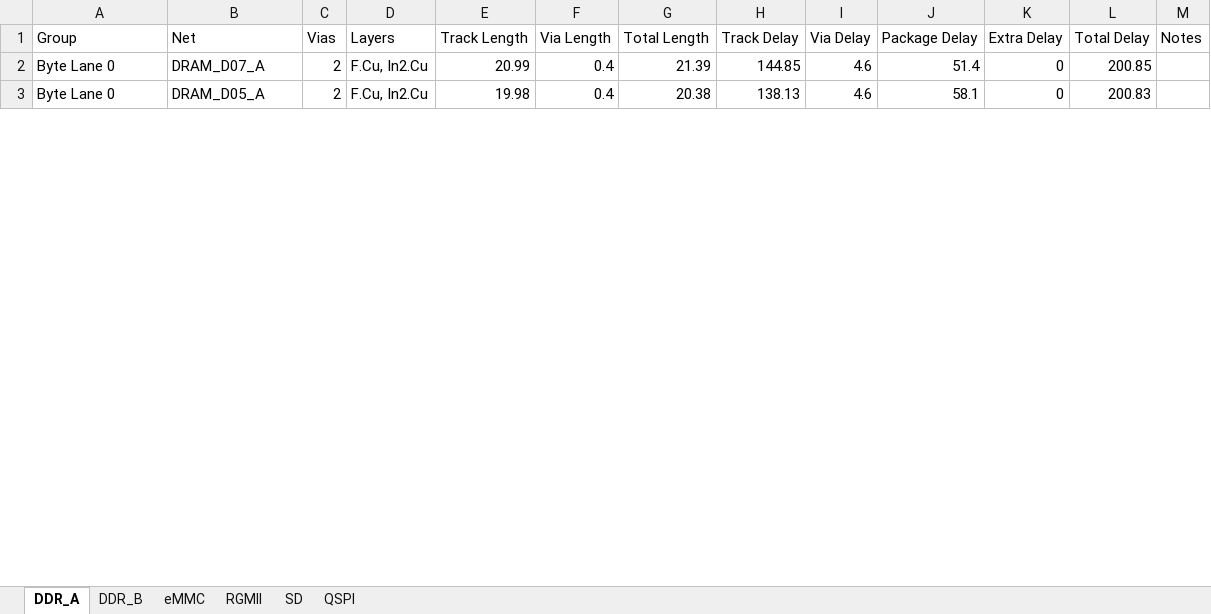
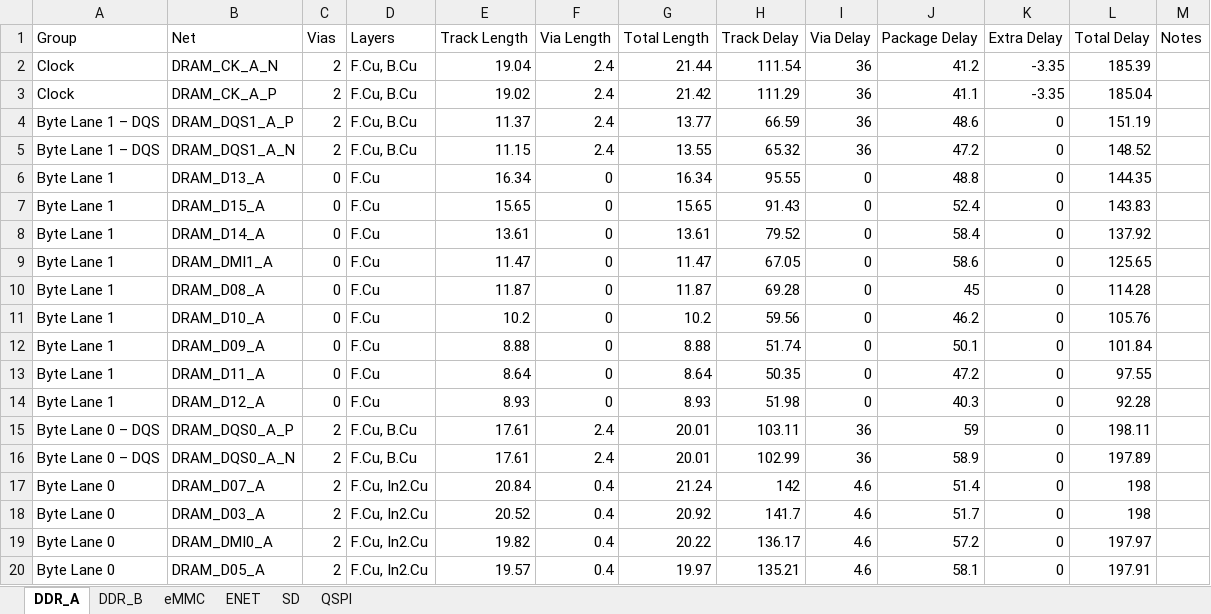
Before and after one commit to quentin-z80/qsbc, an Excel workbook: flytimes.xlsx, sheet DDR_A, drawn as a sheet; only a part is shown; values as stored, in another font and other column widths than the file's, no borders; addresses are those after the commit; the diff covers the shown part only; the diff names each change by its address in the sheet, - before the commit and + after, or states it on an @@ line.

Commit message:
length matched DDR_A addr, cmd, ctrl, and byte 0

```diff
--- a/flytimes.xlsx (sheet DDR_A)
+++ b/flytimes.xlsx (sheet DDR_A)
-sheet tab: RGMII
+sheet tab: ENET
+row 2: Clock | DRAM_CK_A_N | 2 | F.Cu, B.Cu | 19.04 | 2.4 | 21.44 | 111.54 | 36 | 41.2 | -3.35 | 185.39
+row 3: Clock | DRAM_CK_A_P | 2 | F.Cu, B.Cu | 19.02 | 2.4 | 21.42 | 111.29 | 36 | 41.1 | -3.35 | 185.04
+row 4: Byte Lane 1 – DQS | DRAM_DQS1_A_P | 2 | F.Cu, B.Cu | 11.37 | 2.4 | 13.77 | 66.59 | 36 | 48.6 | 0 | 151.19
+row 5: Byte Lane 1 – DQS | DRAM_DQS1_A_N | 2 | F.Cu, B.Cu | 11.15 | 2.4 | 13.55 | 65.32 | 36 | 47.2 | 0 | 148.52
+row 6: Byte Lane 1 | DRAM_D13_A | 0 | F.Cu | 16.34 | 0 | 16.34 | 95.55 | 0 | 48.8 | 0 | 144.35
+row 7: Byte Lane 1 | DRAM_D15_A | 0 | F.Cu | 15.65 | 0 | 15.65 | 91.43 | 0 | 52.4 | 0 | 143.83
+row 8: Byte Lane 1 | DRAM_D14_A | 0 | F.Cu | 13.61 | 0 | 13.61 | 79.52 | 0 | 58.4 | 0 | 137.92
+row 9: Byte Lane 1 | DRAM_DMI1_A | 0 | F.Cu | 11.47 | 0 | 11.47 | 67.05 | 0 | 58.6 | 0 | 125.65
+row 10: Byte Lane 1 | DRAM_D08_A | 0 | F.Cu | 11.87 | 0 | 11.87 | 69.28 | 0 | 45 | 0 | 114.28
+row 11: Byte Lane 1 | DRAM_D10_A | 0 | F.Cu | 10.2 | 0 | 10.2 | 59.56 | 0 | 46.2 | 0 | 105.76
+row 12: Byte Lane 1 | DRAM_D09_A | 0 | F.Cu | 8.88 | 0 | 8.88 | 51.74 | 0 | 50.1 | 0 | 101.84
+row 13: Byte Lane 1 | DRAM_D11_A | 0 | F.Cu | 8.64 | 0 | 8.64 | 50.35 | 0 | 47.2 | 0 | 97.55
+row 14: Byte Lane 1 | DRAM_D12_A | 0 | F.Cu | 8.93 | 0 | 8.93 | 51.98 | 0 | 40.3 | 0 | 92.28
+row 15: Byte Lane 0 – DQS | DRAM_DQS0_A_P | 2 | F.Cu, B.Cu | 17.61 | 2.4 | 20.01 | 103.11 | 36 | 59 | 0 | 198.11
+row 16: Byte Lane 0 – DQS | DRAM_DQS0_A_N | 2 | F.Cu, B.Cu | 17.61 | 2.4 | 20.01 | 102.99 | 36 | 58.9 | 0 | 197.89
-E17 (Track Length): 20.99
+E17 (Track Length): 20.84
-G17 (Total Length): 21.39
+G17 (Total Length): 21.24
-H17 (Track Delay): 144.85
+H17 (Track Delay): 142
-L17 (Total Delay): 200.85
+L17 (Total Delay): 198
+row 18: Byte Lane 0 | DRAM_D03_A | 2 | F.Cu, In2.Cu | 20.52 | 0.4 | 20.92 | 141.7 | 4.6 | 51.7 | 0 | 198
+row 19: Byte Lane 0 | DRAM_DMI0_A | 2 | F.Cu, In2.Cu | 19.82 | 0.4 | 20.22 | 136.17 | 4.6 | 57.2 | 0 | 197.97
-E20 (Track Length): 19.98
+E20 (Track Length): 19.57
-G20 (Total Length): 20.38
+G20 (Total Length): 19.97
-H20 (Track Delay): 138.13
+H20 (Track Delay): 135.21
-L20 (Total Delay): 200.83
+L20 (Total Delay): 197.91
```
Also changed, not shown: 2 added rows, 19 removed rows and 56 edited cells elsewhere in this sheet, sheet DDR_B, sheet ENET, sheet eMMC, 4 other files.
